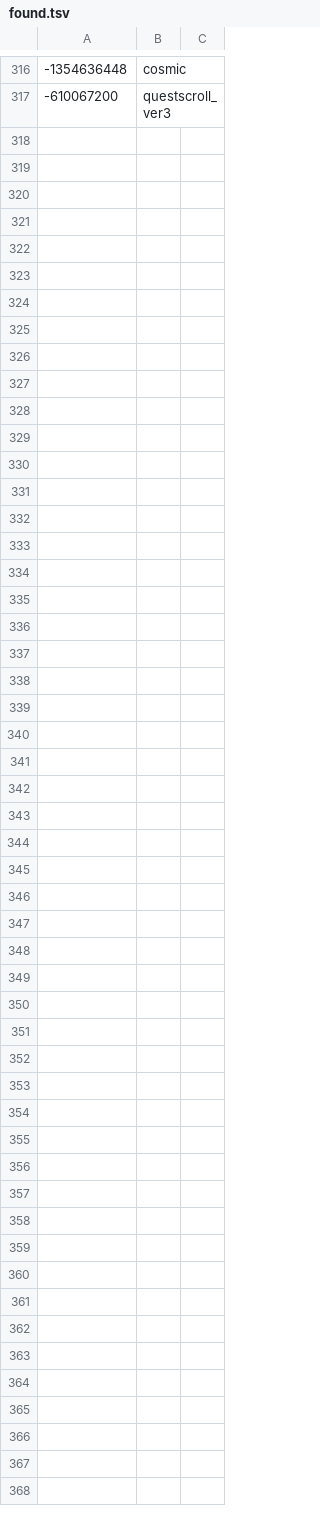
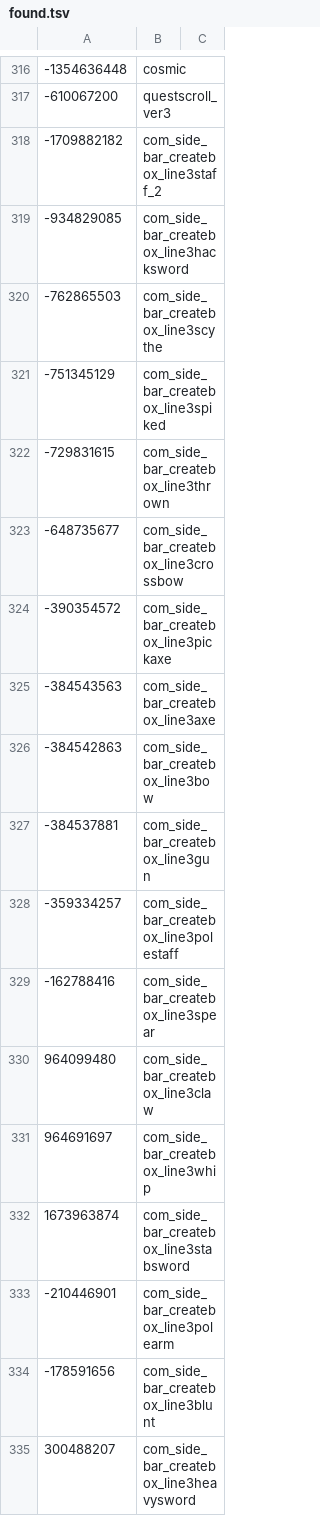
Before and after one commit to RuneWiki/RS-DataAPI, a TSV file: config/hashes/found.tsv, drawn as a sheet; only a part is shown, gaps mark what is left out; the diff names each change by its address in the sheet, - before the commit and + after, or states it on an @@ line.

Commit message:
feat: Source from more hash lists

```diff
--- a/config/hashes/found.tsv
+++ b/config/hashes/found.tsv
+row 318: -1709882182 | com_side_bar_createbox_line3staff_2
+row 319: -934829085 | com_side_bar_createbox_line3hacksword
+row 320: -762865503 | com_side_bar_createbox_line3scythe
+row 321: -751345129 | com_side_bar_createbox_line3spiked
+row 322: -729831615 | com_side_bar_createbox_line3thrown
+row 323: -648735677 | com_side_bar_createbox_line3crossbow
+row 324: -390354572 | com_side_bar_createbox_line3pickaxe
+row 325: -384543563 | com_side_bar_createbox_line3axe
+row 326: -384542863 | com_side_bar_createbox_line3bow
+row 327: -384537881 | com_side_bar_createbox_line3gun
+row 328: -359334257 | com_side_bar_createbox_line3polestaff
+row 329: -162788416 | com_side_bar_createbox_line3spear
+row 330: 964099480 | com_side_bar_createbox_line3claw
+row 331: 964691697 | com_side_bar_createbox_line3whip
+row 332: 1673963874 | com_side_bar_createbox_line3stabsword
+row 333: -210446901 | com_side_bar_createbox_line3polearm
+row 334: -178591656 | com_side_bar_createbox_line3blunt
+row 335: 300488207 | com_side_bar_createbox_line3heavysword
```
Also changed, not shown: 8 other files.
